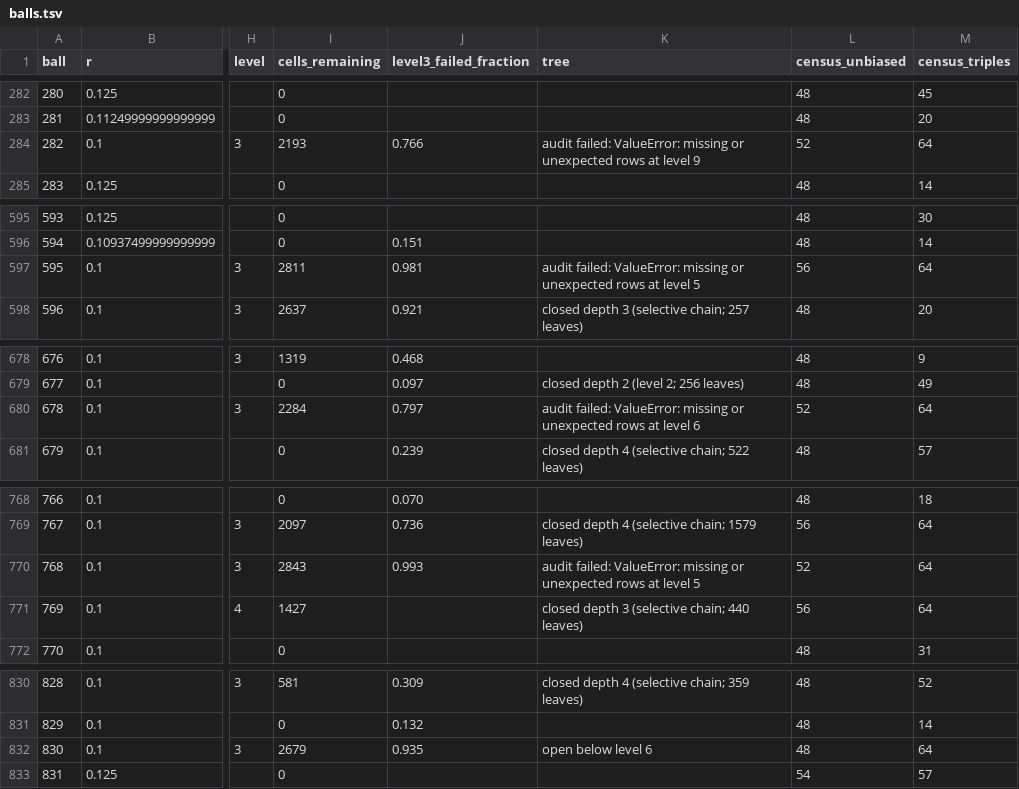
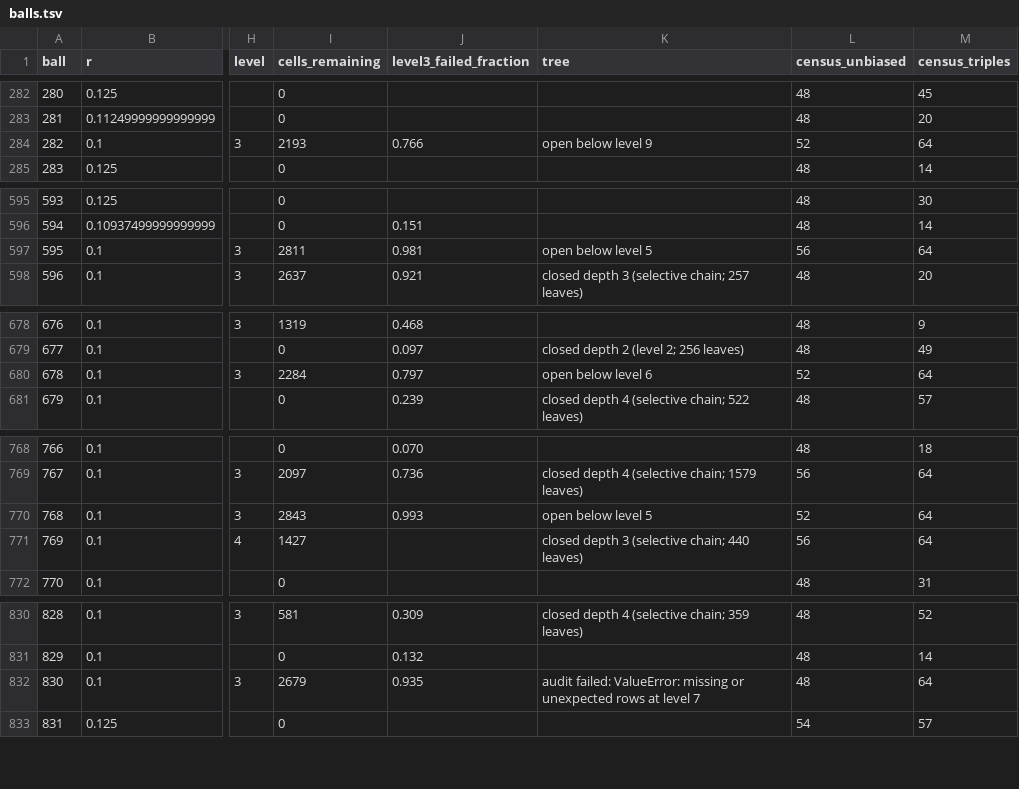
Before and after one commit to JoeyT1994/NoFourMUBS, a TSV file: TripleClassification/results/balls.tsv, drawn as a sheet; only a part is shown, gaps mark what is left out; the diff names each change by its address in the sheet, - before the commit and + after, or states it on an @@ line.

```diff
--- a/TripleClassification/results/balls.tsv
+++ b/TripleClassification/results/balls.tsv
-K284 (tree): audit failed: ValueError: missing or unexpected rows at level 9
+K284 (tree): open below level 9
-K597 (tree): audit failed: ValueError: missing or unexpected rows at level 5
+K597 (tree): open below level 5
-K680 (tree): audit failed: ValueError: missing or unexpected rows at level 6
+K680 (tree): open below level 6
-K770 (tree): audit failed: ValueError: missing or unexpected rows at level 5
+K770 (tree): open below level 5
-K832 (tree): open below level 6
+K832 (tree): audit failed: ValueError: missing or unexpected rows at level 7
```
Also changed, not shown: 3 other files.
